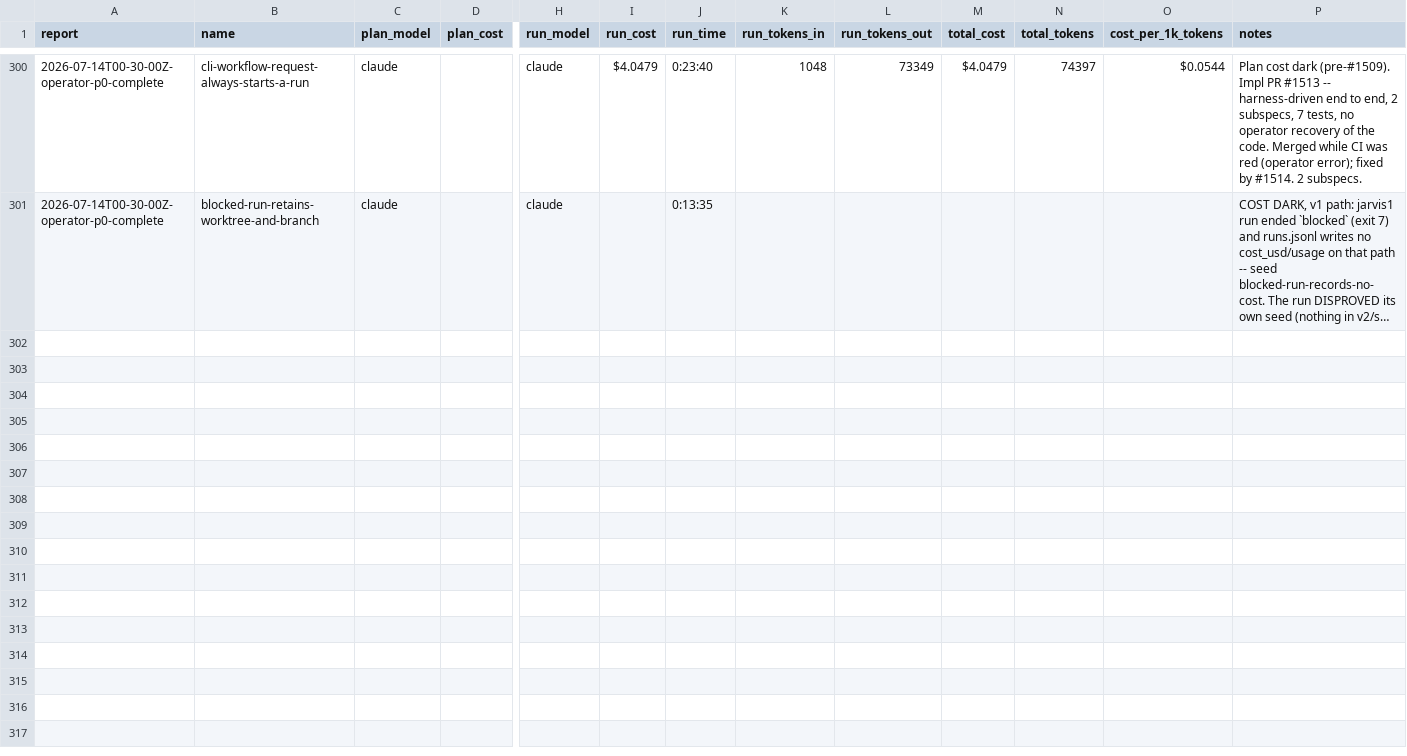
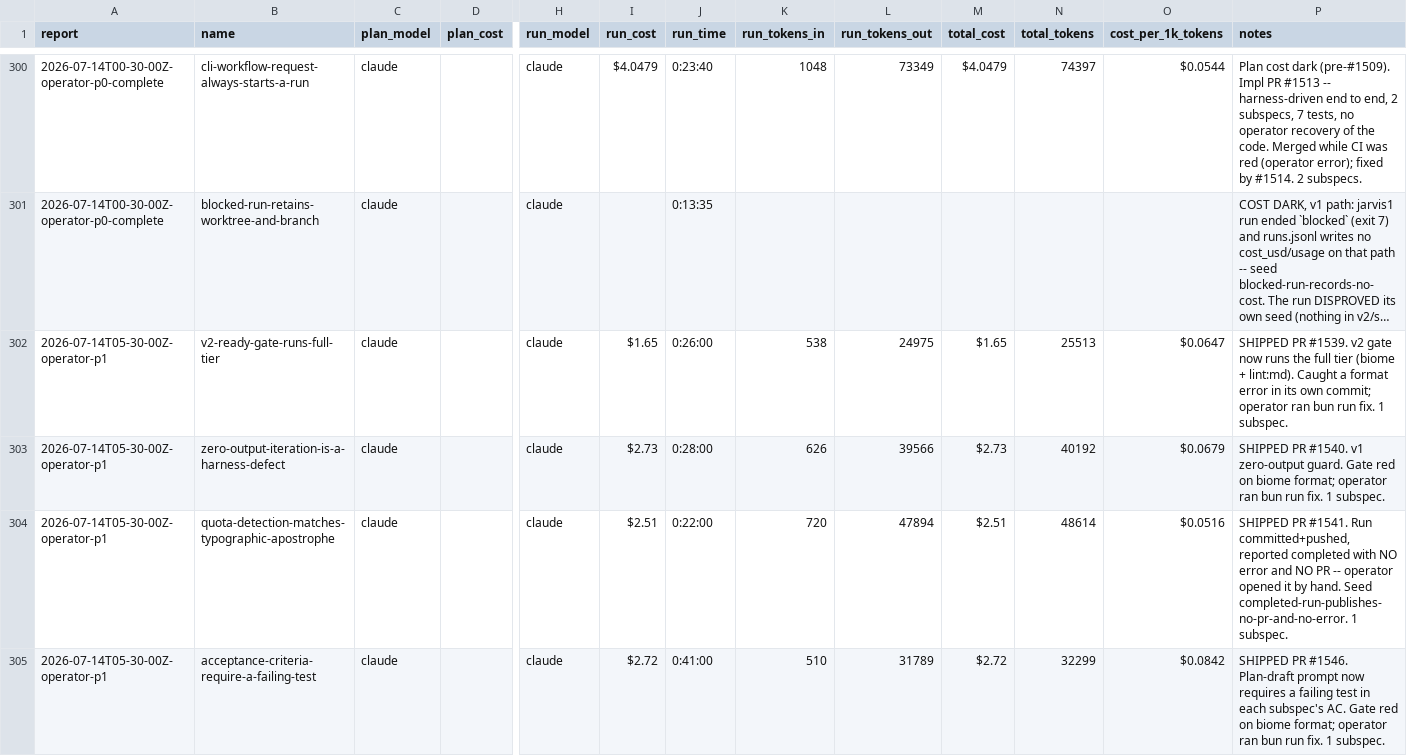
Before and after one commit to cbrenner04/jarvis, a CSV file: reports/session-costs.csv, drawn as a sheet; only a part is shown, gaps mark what is left out; long unchanged cells end in …; rows hold the shown columns only; the diff covers the shown part only; the diff names each change by its address in the sheet, - before the commit and + after, or states it on an @@ line.

```diff
--- a/reports/session-costs.csv
+++ b/reports/session-costs.csv
+row 302: 2026-07-14T05-30-00Z-operator-p1 | v2-ready-gate-runs-full-tier | claude |  | claude | $1.65 | 0:26:00 | 538 | 24975 | $1.65 | 25513 | $0.0647 | SHIPPED PR #1539. v2 gate now runs the full tier (biome + lint:md). Caught a format error in its own commit; operator ran bun run fix. 1 subspec.
+row 303: 2026-07-14T05-30-00Z-operator-p1 | zero-output-iteration-is-a-harness-defect | claude |  | claude | $2.73 | 0:28:00 | 626 | 39566 | $2.73 | 40192 | $0.0679 | SHIPPED PR #1540. v1 zero-output guard. Gate red on biome format; operator ran bun run fix. 1 subspec.
+row 304: 2026-07-14T05-30-00Z-operator-p1 | quota-detection-matches-typographic-apostrophe | claude |  | claude | $2.51 | 0:22:00 | 720 | 47894 | $2.51 | 48614 | $0.0516 | SHIPPED PR #1541. Run committed+pushed, reported completed with NO error and NO PR -- operator opened it by hand. Seed completed-run-publishes-no-pr-and-no-error. 1 subspec.
+row 305: 2026-07-14T05-30-00Z-operator-p1 | acceptance-criteria-require-a-failing-test | claude |  | claude | $2.72 | 0:41:00 | 510 | 31789 | $2.72 | 32299 | $0.0842 | SHIPPED PR #1546. Plan-draft prompt now requires a failing test in each subspec's AC. Gate red on biome format; operator ran bun run fix. 1 subspec.
```
Also changed, not shown: 3 added rows elsewhere in this file, reports/efficiency.csv, reports/operator-costs.csv, 3 other files.
